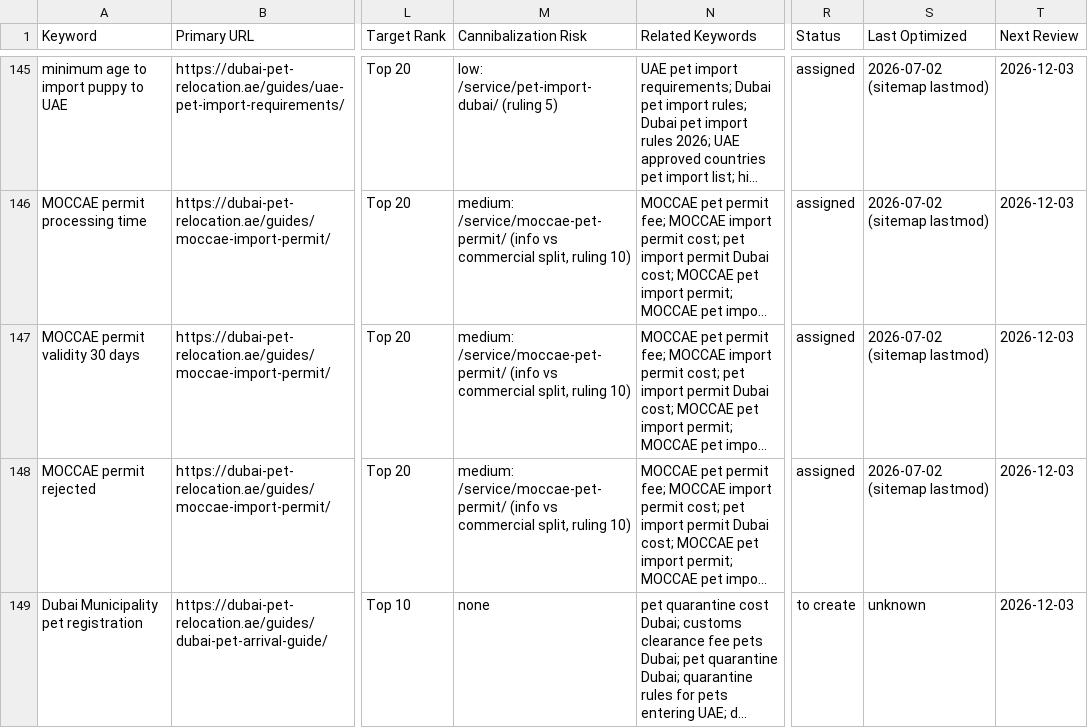
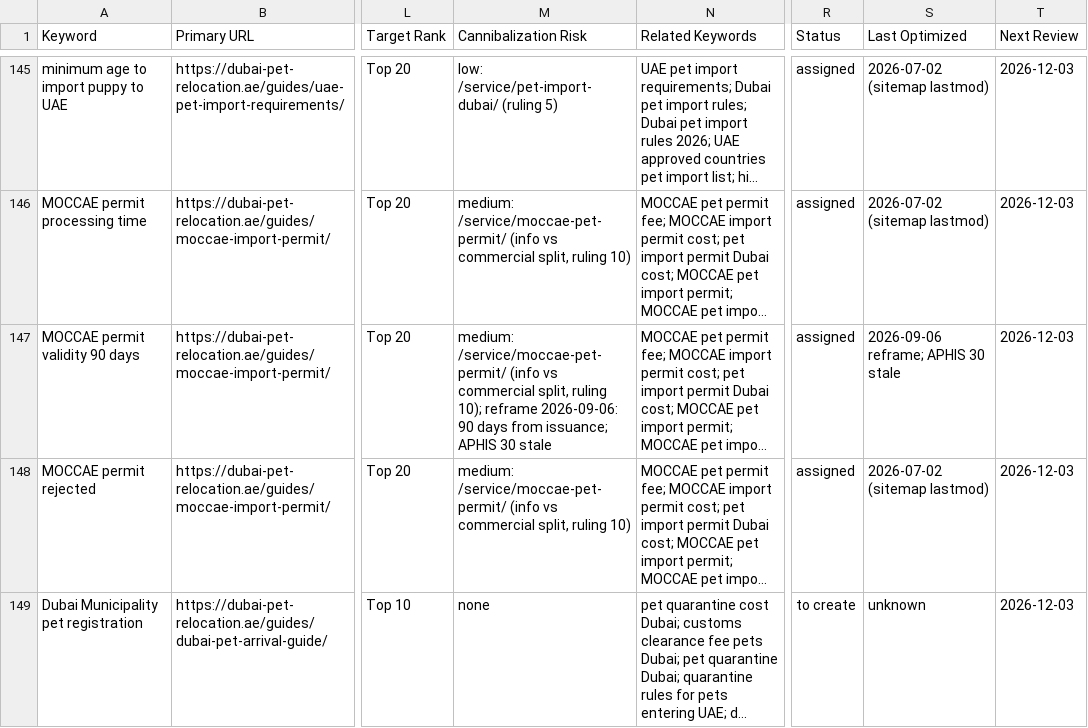
Before and after one commit to numini-co/PetClear, a CSV file: SEO-MASTER/keyword-lock-map.csv, drawn as a sheet; only a part is shown, gaps mark what is left out; long unchanged cells end in …; the diff names each change by its address in the sheet, - before the commit and + after, or states it on an @@ line.

```diff
--- a/SEO-MASTER/keyword-lock-map.csv
+++ b/SEO-MASTER/keyword-lock-map.csv
-A147 (Keyword): MOCCAE permit validity 30 days
+A147 (Keyword): MOCCAE permit validity 90 days
-M147 (Cannibalization Risk): …split, ruling 10)
+M147 (Cannibalization Risk): …split, ruling 10); reframe 2026-09-06: 90 days from issuance; APHIS 30 stale
-S147 (Last Optimized): 2026-07-02 (sitemap lastmod)
+S147 (Last Optimized): 2026-09-06 reframe; APHIS 30 stale
```
Also changed, not shown: SEO-MASTER/change-log.csv, SEO-MASTER/content-calendar.csv.
